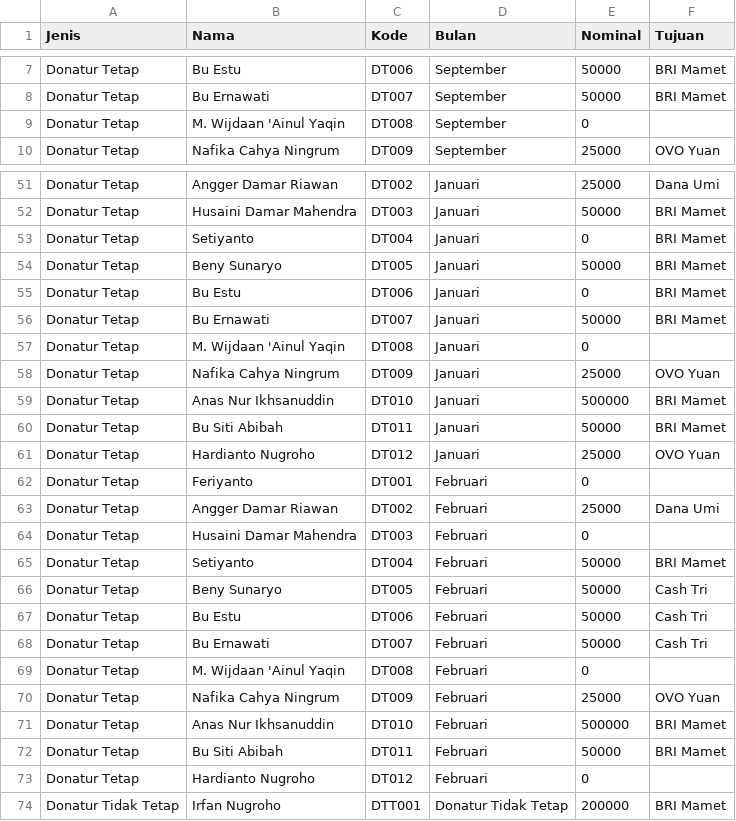
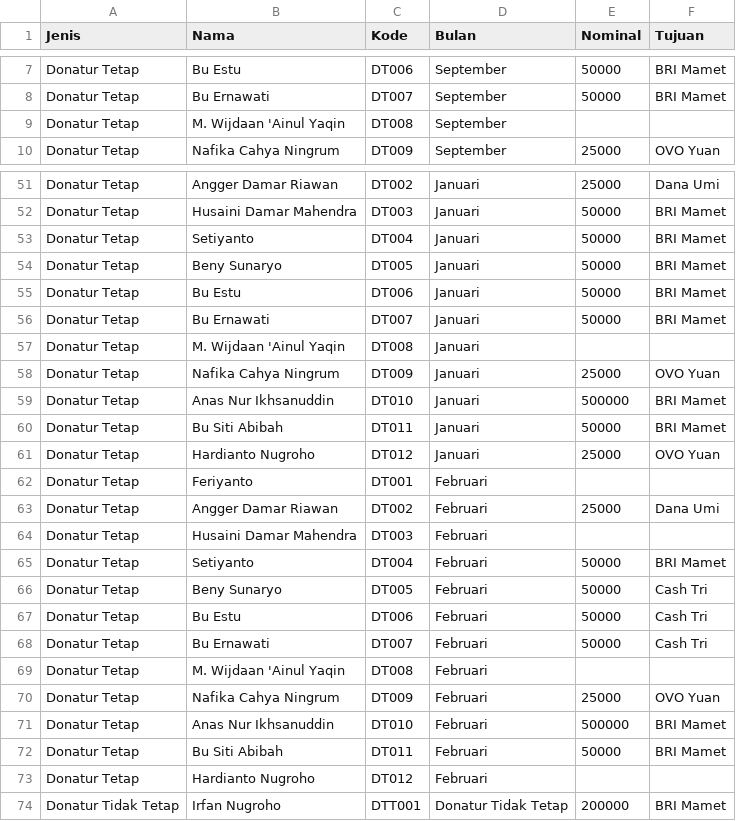
Before and after one commit to feriyantosrb/IAAF, a CSV file: data-iaaf.csv, drawn as a sheet; only a part is shown, gaps mark what is left out; the diff covers the shown part only.

Commit message:
Add files via upload

```diff
--- a/data-iaaf.csv
+++ b/data-iaaf.csv
@@ -8,3 +8,3 @@ Donatur Tetap,Bu Estu,DT006,September,50000,BRI Mamet
 Donatur Tetap,Bu Ernawati,DT007,September,50000,BRI Mamet
-Donatur Tetap,M. Wijdaan 'Ainul Yaqin,DT008,September,0,
+Donatur Tetap,M. Wijdaan 'Ainul Yaqin,DT008,September,,
 Donatur Tetap,Nafika Cahya Ningrum,DT009,September,25000,OVO Yuan
@@ -52,7 +52,7 @@ Donatur Tetap,Angger Damar Riawan,DT002,Januari,25000,Dana Umi
 Donatur Tetap,Husaini Damar Mahendra,DT003,Januari,50000,BRI Mamet
-Donatur Tetap,Setiyanto,DT004,Januari,0,BRI Mamet
+Donatur Tetap,Setiyanto,DT004,Januari,50000,BRI Mamet
 Donatur Tetap,Beny Sunaryo,DT005,Januari,50000,BRI Mamet
-Donatur Tetap,Bu Estu,DT006,Januari,0,BRI Mamet
+Donatur Tetap,Bu Estu,DT006,Januari,50000,BRI Mamet
 Donatur Tetap,Bu Ernawati,DT007,Januari,50000,BRI Mamet
-Donatur Tetap,M. Wijdaan 'Ainul Yaqin,DT008,Januari,0,
+Donatur Tetap,M. Wijdaan 'Ainul Yaqin,DT008,Januari,,
 Donatur Tetap,Nafika Cahya Ningrum,DT009,Januari,25000,OVO Yuan
@@ -61,5 +61,5 @@ Donatur Tetap,Bu Siti Abibah,DT011,Januari,50000,BRI Mamet
 Donatur Tetap,Hardianto Nugroho,DT012,Januari,25000,OVO Yuan
-Donatur Tetap,Feriyanto,DT001,Februari,0,
+Donatur Tetap,Feriyanto,DT001,Februari,,
 Donatur Tetap,Angger Damar Riawan,DT002,Februari,25000,Dana Umi
-Donatur Tetap,Husaini Damar Mahendra,DT003,Februari,0,
+Donatur Tetap,Husaini Damar Mahendra,DT003,Februari,,
 Donatur Tetap,Setiyanto,DT004,Februari,50000,BRI Mamet
@@ -68,3 +68,3 @@ Donatur Tetap,Bu Estu,DT006,Februari,50000,Cash Tri
 Donatur Tetap,Bu Ernawati,DT007,Februari,50000,Cash Tri
-Donatur Tetap,M. Wijdaan 'Ainul Yaqin,DT008,Februari,0,
+Donatur Tetap,M. Wijdaan 'Ainul Yaqin,DT008,Februari,,
 Donatur Tetap,Nafika Cahya Ningrum,DT009,Februari,25000,OVO Yuan
@@ -72,3 +72,3 @@ Donatur Tetap,Anas Nur Ikhsanuddin,DT010,Februari,500000,BRI Mamet
 Donatur Tetap,Bu Siti Abibah,DT011,Februari,50000,BRI Mamet
-Donatur Tetap,Hardianto Nugroho,DT012,Februari,0,
+Donatur Tetap,Hardianto Nugroho,DT012,Februari,,
 Donatur Tidak Tetap,Irfan Nugroho,DTT001,Donatur Tidak Tetap,200000,BRI Mamet
```
Also changed, not shown: 6 edited cells elsewhere in this file.
